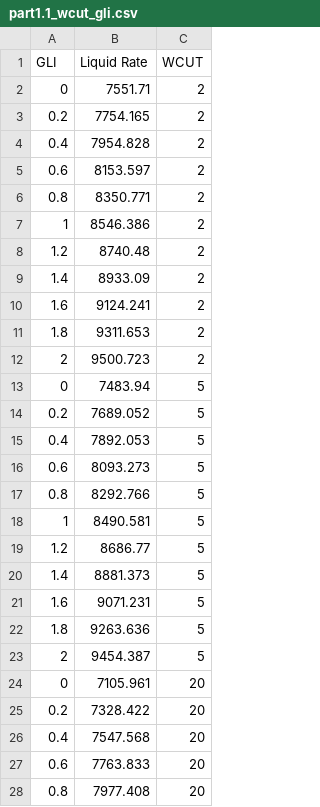
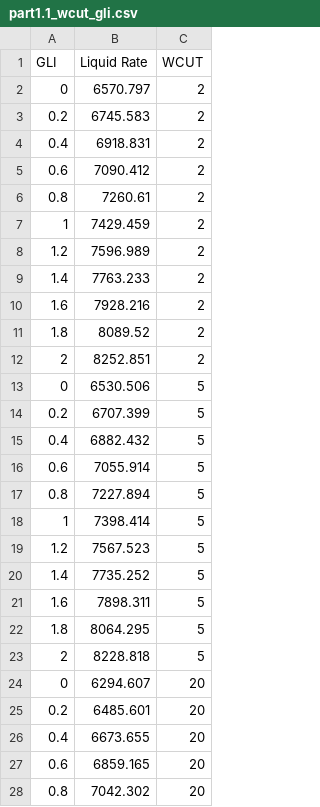
Before and after one commit to mocolega/PE7023-Project, a CSV file: python/datasets/part1.1_wcut_gli.csv, drawn as a sheet; only a part is shown; the diff covers the shown part only.

Commit message:
Some updates of Part1.1 and Part1.3

```diff
--- a/python/datasets/part1.1_wcut_gli.csv
+++ b/python/datasets/part1.1_wcut_gli.csv
@@ -2,27 +2,27 @@
-0,7551.71,2
-0.2,7754.165,2
-0.4,7954.828,2
-0.6,8153.597,2
-0.8,8350.771,2
-1,8546.386,2
-1.2,8740.48,2
-1.4,8933.09,2
-1.6,9124.241,2
-1.8,9311.653,2
-2,9500.723,2
-0,7483.94,5
-0.2,7689.052,5
-0.4,7892.053,5
-0.6,8093.273,5
-0.8,8292.766,5
-1,8490.581,5
-1.2,8686.77,5
-1.4,8881.373,5
-1.6,9071.231,5
-1.8,9263.636,5
-2,9454.387,5
-0,7105.961,20
-0.2,7328.422,20
-0.4,7547.568,20
-0.6,7763.833,20
-0.8,7977.408,20
+0,6570.797,2,,,,,,,,,,,,,,,,,,,
+0.2,6745.583,2,,,,,,,,,,,,,,,,,,,
+0.4,6918.831,2,,,,,,,,,,,,,,,,,,,
+0.6,7090.412,2,,,,,,,,,,,,,,,,,,,
+0.8,7260.61,2,,,,,,,,,,,,,,,,,,,
+1,7429.459,2,,,,,,,,,,,,,,,,,,,
+1.2,7596.989,2,,,,,,,,,,,,,,,,,,,
+1.4,7763.233,2,,,,,,,,,,,,,,,,,,,
+1.6,7928.216,2,,,,,,,,,,,,,,,,,,,
+1.8,8089.52,2,,,,,,,,,,,,,,,,,,,
+2,8252.851,2,,,,,,,,,,,,,,,,,,,
+0,6530.506,5,,,,,,,,,,,,,,,,,,,
+0.2,6707.399,5,,,,,,,,,,,,,,,,,,,
+0.4,6882.432,5,,,,,,,,,,,,,,,,,,,
+0.6,7055.914,5,,,,,,,,,,,,,,,,,,,
+0.8,7227.894,5,,,,,,,,,,,,,,,,,,,
+1,7398.414,5,,,,,,,,,,,,,,,,,,,
+1.2,7567.523,5,,,,,,,,,,,,,,,,,,,
+1.4,7735.252,5,,,,,,,,,,,,,,,,,,,
+1.6,7898.311,5,,,,,,,,,,,,,,,,,,,
+1.8,8064.295,5,,,,,,,,,,,,,,,,,,,
+2,8228.818,5,,,,,,,,,,,,,,,,,,,
+0,6294.607,20,,,,,,,,,,,,,,,,,,,
+0.2,6485.601,20,,,,,,,,,,,,,,,,,,,
+0.4,6673.655,20,,,,,,,,,,,,,,,,,,,
+0.6,6859.165,20,,,,,,,,,,,,,,,,,,,
+0.8,7042.302,20,,,,,,,,,,,,,,,,,,,
```
Also changed, not shown: 50 edited cells elsewhere in this file, 15 other files.
